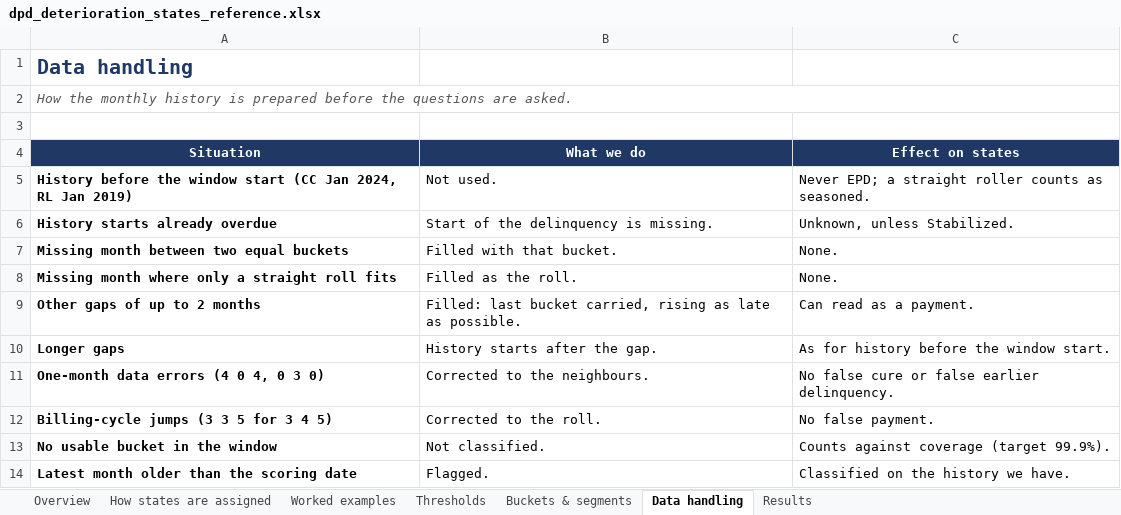
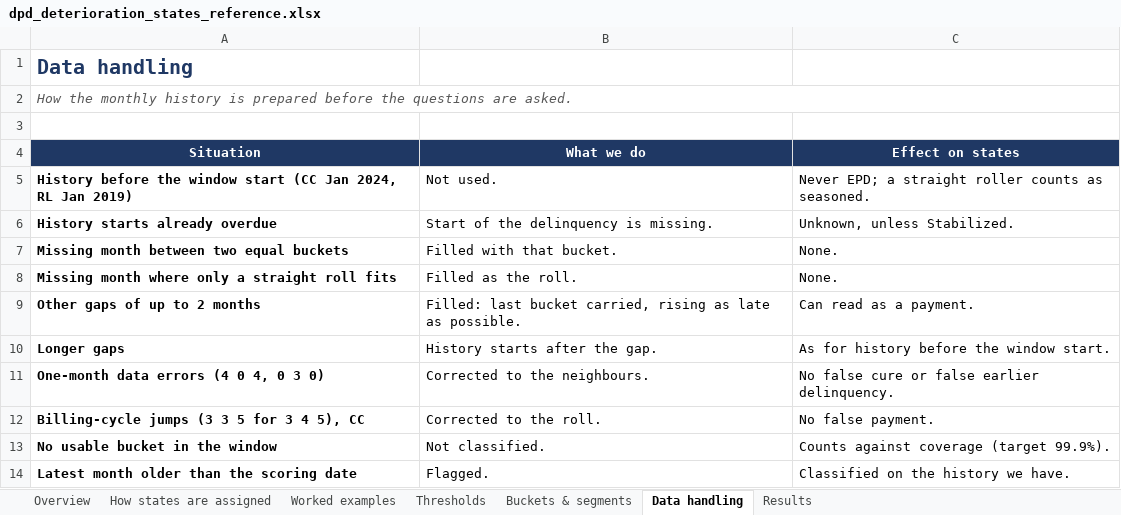
Before and after one commit to balsapka/Collections, an Excel workbook: docs/deterioration_states/spark/stakeholder/dpd_deterioration_states_reference.xlsx, sheet Data handling, drawn as a sheet; values as stored, in another font and other column widths than the file's, no borders; the diff names each change by its address in the sheet, - before the commit and + after, or states it on an @@ line.

```diff
--- a/docs/deterioration_states/spark/stakeholder/dpd_deterioration_states_reference.xlsx (sheet Data handling)
+++ b/docs/deterioration_states/spark/stakeholder/dpd_deterioration_states_reference.xlsx (sheet Data handling)
-A12 (Situation): Billing-cycle jumps (3 3 5 for 3 4 5)
+A12 (Situation): Billing-cycle jumps (3 3 5 for 3 4 5), CC
```
Also changed, not shown: 2 other files.
